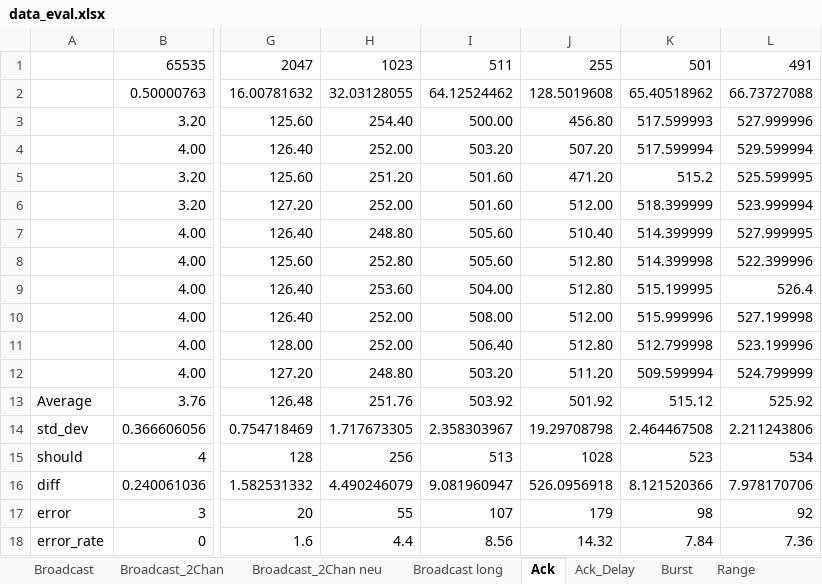
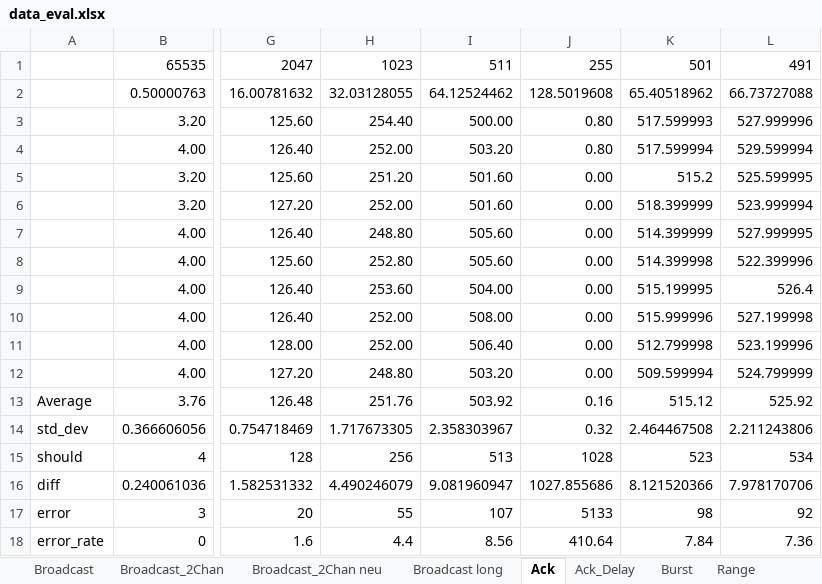
Before and after one commit to Tandrial/AI-SE-Bsc, an Excel workbook: data/data_eval.xlsx, sheet Ack, drawn as a sheet; only a part is shown, gaps mark what is left out; values as stored, in another font and other column widths than the file's, no borders; charts and pictures not drawn; the diff names each change by its address in the sheet, - before the commit and + after, or states it on an @@ line.

```diff
--- a/data/data_eval.xlsx (sheet Ack)
+++ b/data/data_eval.xlsx (sheet Ack)
-J3: 456.80
+J3: 0.80
-J4: 507.20
+J4: 0.80
-J5: 471.20
+J5: 0.00
-J6: 512.00
+J6: 0.00
-J7: 510.40
+J7: 0.00
-J8:J9: 512.80
+J8:J9: 0.00
-J10: 512.00
+J10: 0.00
-J11: 512.80
+J11: 0.00
-J12: 511.20
+J12: 0.00
-J13: 501.92
+J13: 0.16
-J14: 19.29708798
+J14: 0.32
-J16: 526.0956918
+J16: 1027.855686
-J17: 179
+J17: 5133
-J18: 14.32
+J18: 410.64
```
Also changed, not shown: sheet Range, sheet Ack_Delay, formulas that keep their value, charts or pictures, 21 other files.
